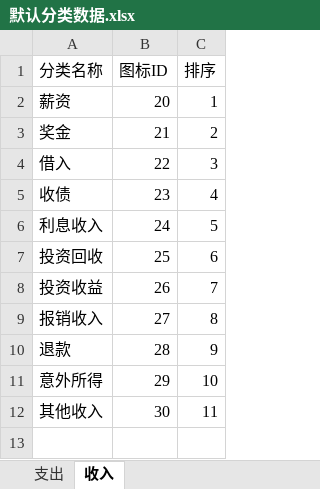
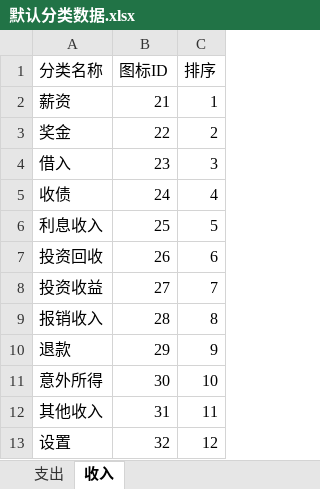
Before and after one commit to luolin2611/life-code, an Excel workbook: folder/recordaccount/默认分类数据.xlsx, sheet 收入, drawn as a sheet; values as stored, in another font and other column widths than the file's, no borders; the diff names each change by its address in the sheet, - before the commit and + after, or states it on an @@ line.

```diff
--- a/folder/recordaccount/默认分类数据.xlsx (sheet 收入)
+++ b/folder/recordaccount/默认分类数据.xlsx (sheet 收入)
-B2 (图标ID): 20
+B2 (图标ID): 21
-B3 (图标ID): 21
+B3 (图标ID): 22
-B4 (图标ID): 22
+B4 (图标ID): 23
-B5 (图标ID): 23
+B5 (图标ID): 24
-B6 (图标ID): 24
+B6 (图标ID): 25
-B7 (图标ID): 25
+B7 (图标ID): 26
-B8 (图标ID): 26
+B8 (图标ID): 27
-B9 (图标ID): 27
+B9 (图标ID): 28
-B10 (图标ID): 28
+B10 (图标ID): 29
-B11 (图标ID): 29
+B11 (图标ID): 30
-B12 (图标ID): 30
+B12 (图标ID): 31
+row 13: 设置 | 32 | 12
```
Also changed, not shown: sheet 支出, 56 other files.
